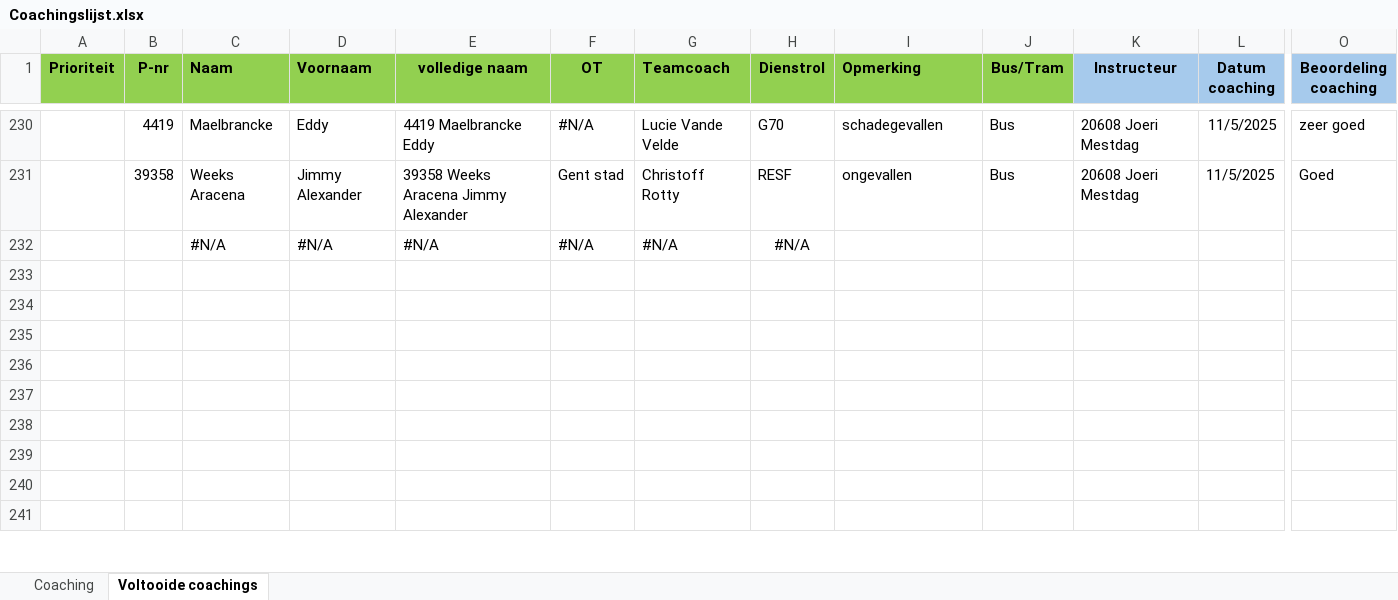
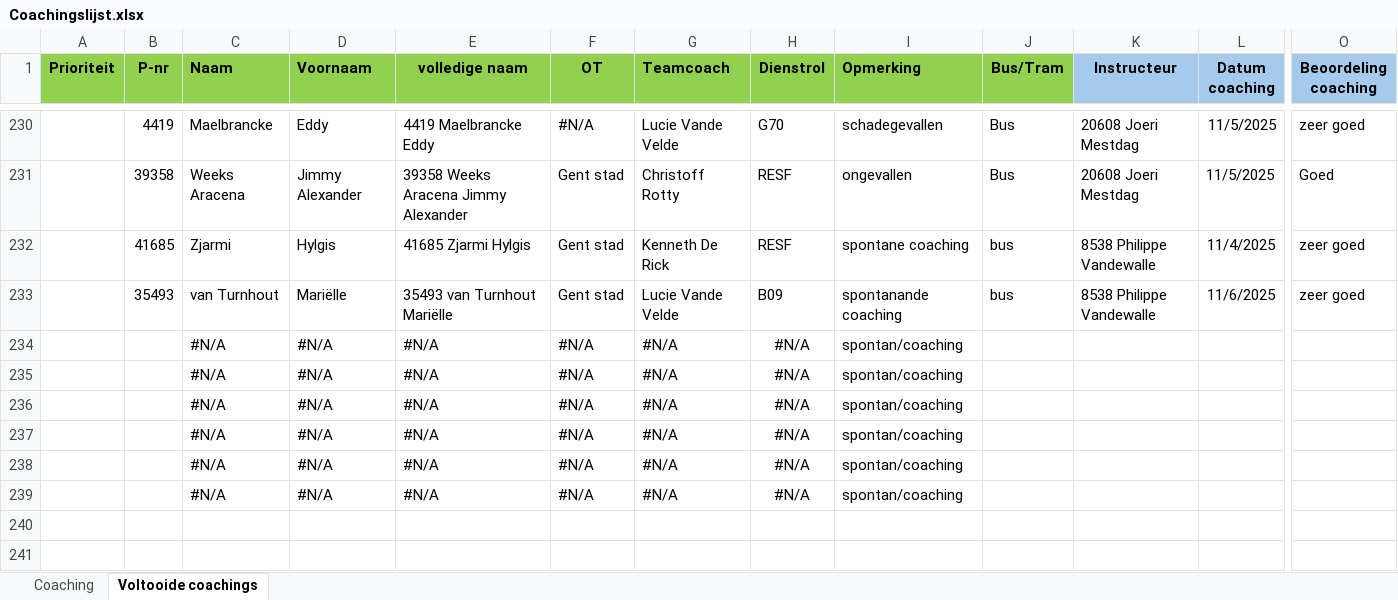
Before and after one commit to Stoffels84/schade, an Excel workbook: Coachingslijst.xlsx, sheet Voltooide coachings, drawn as a sheet; only a part is shown, gaps mark what is left out; the shorter side is filled out with more unchanged rows; values as stored, in another font and other column widths than the file's, no borders; conditional formats and table styles not drawn; addresses are those after the commit; rows hold the shown columns only; the diff names each change by its address in the sheet, - before the commit and + after, or states it on an @@ line.

```diff
--- a/Coachingslijst.xlsx (sheet Voltooide coachings)
+++ b/Coachingslijst.xlsx (sheet Voltooide coachings)
+row 232:  | 41685 | Zjarmi | Hylgis | 41685 Zjarmi Hylgis | Gent stad | Kenneth De Rick | RESF | spontane coaching | bus | 8538 Philippe Vandewalle | 11/4/2025 | zeer goed
+row 233:  | 35493 | van Turnhout | Mariëlle | 35493 van Turnhout Mariëlle | Gent stad | Lucie Vande Velde | B09 | spontanande coaching | bus | 8538 Philippe Vandewalle | 11/6/2025 | zeer goed
-I234 (Opmerking): (empty)
+I234 (Opmerking): spontan/coaching
-row 235: (empty)
+row 235:  |  | #N/A | #N/A | #N/A | #N/A | #N/A | #N/A | spontan/coaching
+row 236:  |  | #N/A | #N/A | #N/A | #N/A | #N/A | #N/A | spontan/coaching
+row 237:  |  | #N/A | #N/A | #N/A | #N/A | #N/A | #N/A | spontan/coaching
+row 238:  |  | #N/A | #N/A | #N/A | #N/A | #N/A | #N/A | spontan/coaching
+row 239:  |  | #N/A | #N/A | #N/A | #N/A | #N/A | #N/A | spontan/coaching
```
Also changed, not shown: sheet Coaching, hidden cells.
